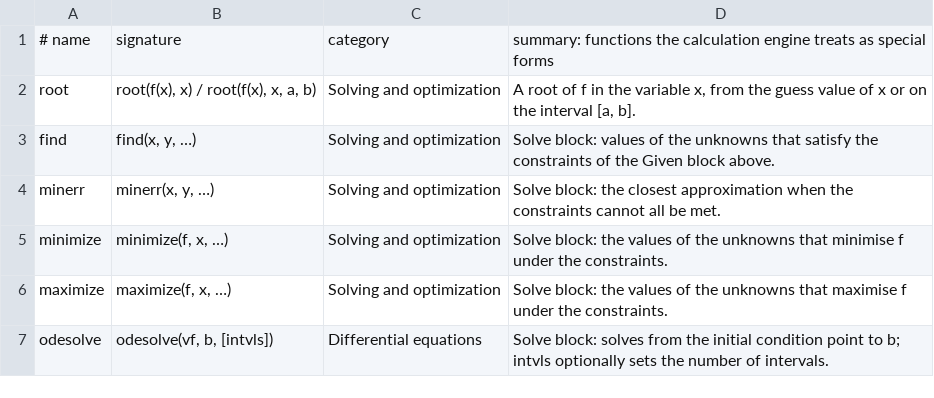
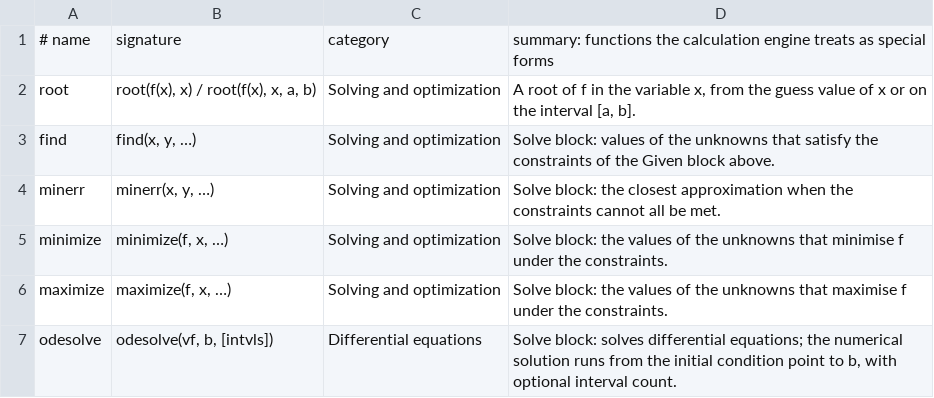
Before and after one commit to andrea993/equavela_doc, a TSV file: special-forms.tsv, drawn as a sheet.

Commit message:
Clarify numerical solver interval

```diff
--- a/special-forms.tsv
+++ b/special-forms.tsv
@@ -6,2 +6,2 @@ minimize	minimize(f, x, …)	Solving and optimization	Solve block: the values of
 maximize	maximize(f, x, …)	Solving and optimization	Solve block: the values of the unknowns that maximise f under the constraints.
-odesolve	odesolve(vf, b, [intvls])	Differential equations	Solve block: solves from the initial condition point to b; intvls optionally sets the number of intervals.
+odesolve	odesolve(vf, b, [intvls])	Differential equations	Solve block: solves differential equations; the numerical solution runs from the initial condition point to b, with optional interval count.
```
Also changed, not shown: 2 other files.
